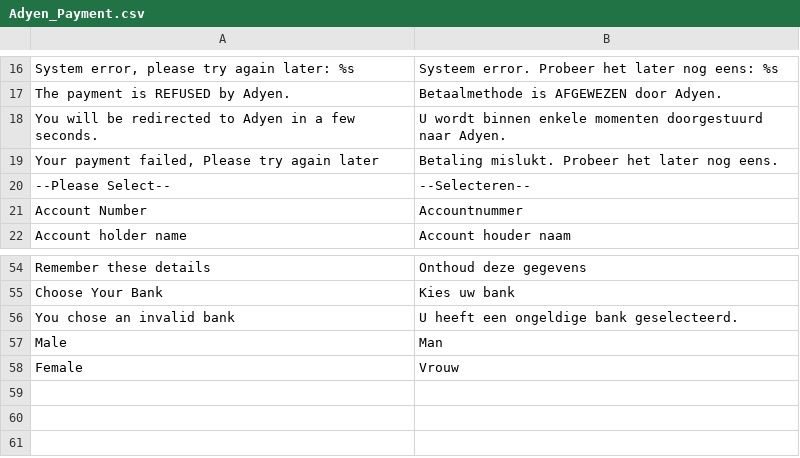
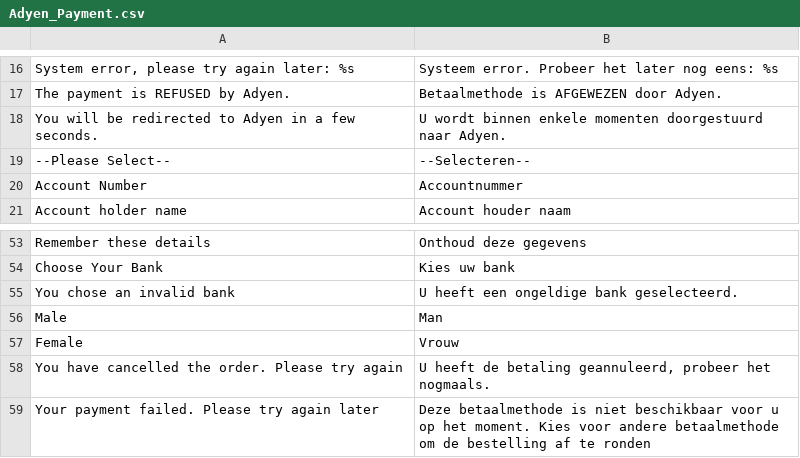
Before and after one commit to anup4ranium/adyen-magento, a CSV file: app/locale/nl_NL/Adyen_Payment.csv, drawn as a sheet; only a part is shown, gaps mark what is left out.

Commit message:
Better translations, redirect to checkout fix.

```diff
--- a/app/locale/nl_NL/Adyen_Payment.csv
+++ b/app/locale/nl_NL/Adyen_Payment.csv
@@ -18,3 +18,2 @@
 "You will be redirected to Adyen in a few seconds.", "U wordt binnen enkele momenten doorgestuurd naar Adyen."
-"Your payment failed, Please try again later","Betaling mislukt. Probeer het later nog eens."
 "--Please Select--","--Selecteren--"
@@ -58 +57,3 @@
 "Female","Vrouw"
+"You have cancelled the order. Please try again","U heeft de betaling geannuleerd, probeer het nogmaals."
+"Your payment failed. Please try again later","Deze betaalmethode is niet beschikbaar voor u op het moment. Kies voor andere betaalmethode om de bestelling af te ronden"
```
Also changed, not shown: 1 other file.
